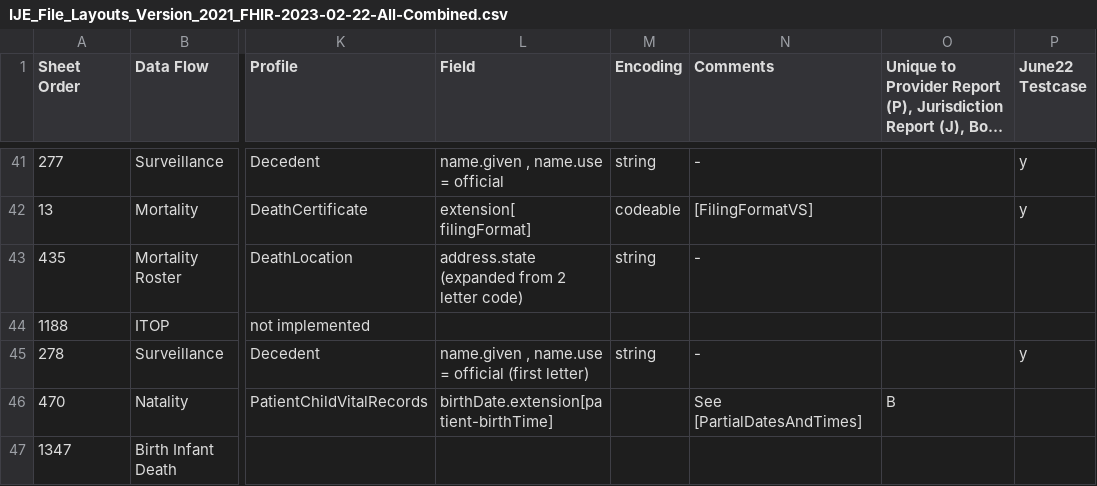
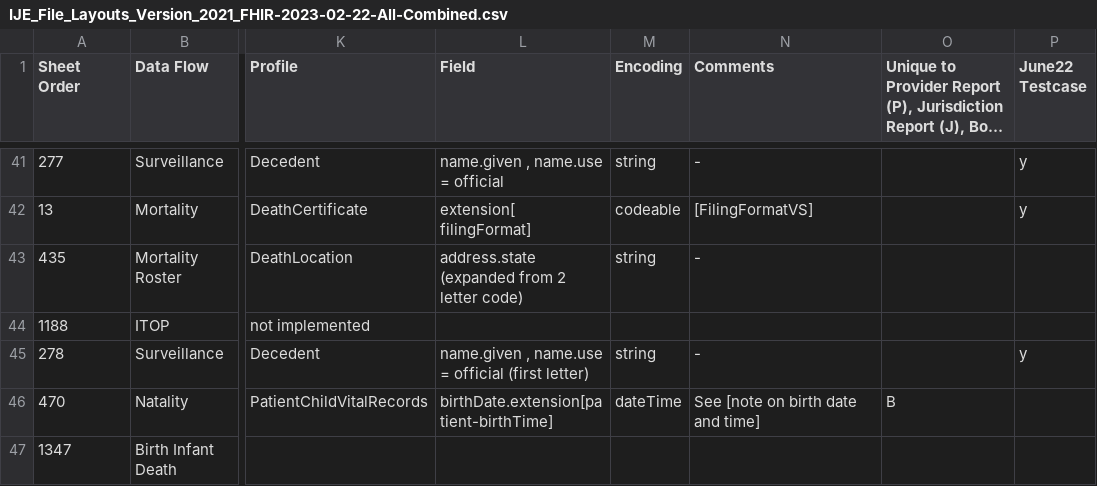
Before and after one commit to HL7/fhir-bfdr, a CSV file: input/mapping/IJE_File_Layouts_Version_2021_FHIR-2023-02-22-All-Combined.csv, drawn as a sheet; only a part is shown, gaps mark what is left out; long unchanged cells end in …; the diff covers the shown part only; the diff names each change by its address in the sheet, - before the commit and + after, or states it on an @@ line.

Commit message:
updates to data dictionary

```diff
--- a/input/mapping/IJE_File_Layouts_Version_2021_FHIR-2023-02-22-All-Combined.csv
+++ b/input/mapping/IJE_File_Layouts_Version_2021_FHIR-2023-02-22-All-Combined.csv
-M46 (Encoding): (empty)
+M46 (Encoding): dateTime
-N46 (Comments): See [PartialDatesAndTimes]
+N46 (Comments): See [note on birth date and time]
```
Also changed, not shown: 29 edited cells elsewhere in this file, input/mapping/BFDR_Profile_Intros.csv, 7 other files.
